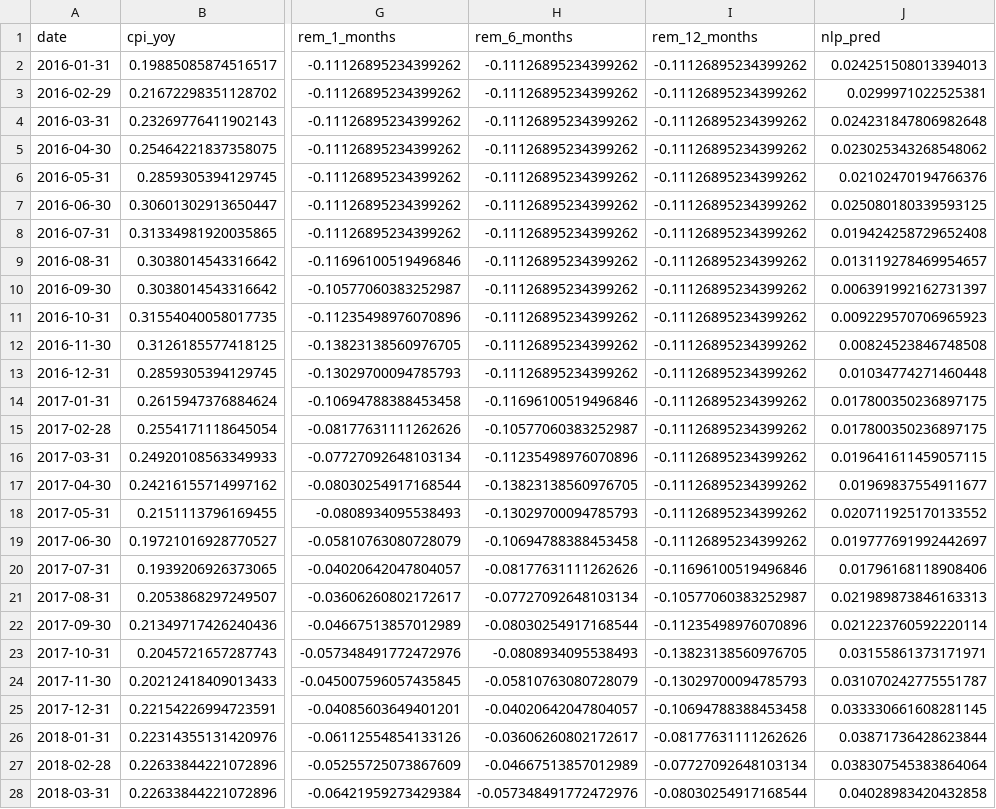
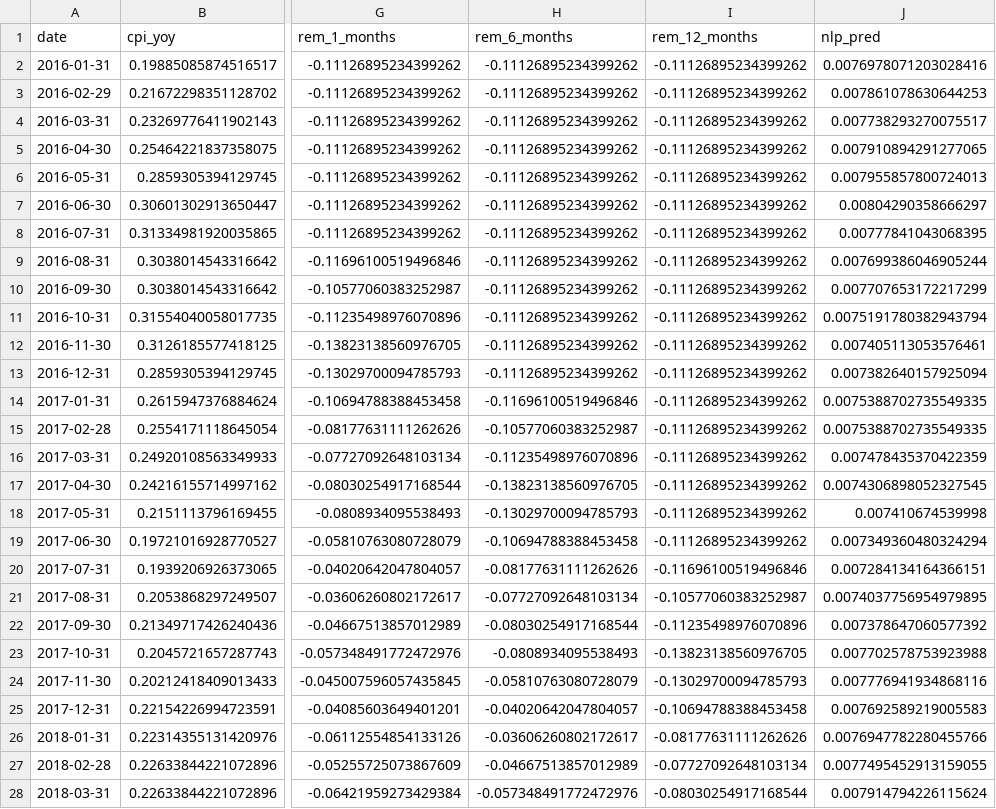
Before and after one commit to liza179/thesis, a CSV file: merged_data_with_nlp.csv, drawn as a sheet; only a part is shown, gaps mark what is left out; the diff covers the shown part only; the diff names each change by its address in the sheet, - before the commit and + after, or states it on an @@ line.

```diff
--- a/merged_data_with_nlp.csv
+++ b/merged_data_with_nlp.csv
-J2 (nlp_pred): 0.024251508013394013
+J2 (nlp_pred): 0.0076978071203028416
-J3 (nlp_pred): 0.0299971022525381
+J3 (nlp_pred): 0.007861078630644253
-J4 (nlp_pred): 0.024231847806982648
+J4 (nlp_pred): 0.007738293270075517
-J5 (nlp_pred): 0.023025343268548062
+J5 (nlp_pred): 0.007910894291277065
-J6 (nlp_pred): 0.02102470194766376
+J6 (nlp_pred): 0.007955857800724013
-J7 (nlp_pred): 0.025080180339593125
+J7 (nlp_pred): 0.00804290358666297
-J8 (nlp_pred): 0.019424258729652408
+J8 (nlp_pred): 0.00777841043068395
-J9 (nlp_pred): 0.013119278469954657
+J9 (nlp_pred): 0.007699386046905244
-J10 (nlp_pred): 0.006391992162731397
+J10 (nlp_pred): 0.007707653172217299
-J11 (nlp_pred): 0.009229570706965923
+J11 (nlp_pred): 0.0075191780382943794
-J12 (nlp_pred): 0.00824523846748508
+J12 (nlp_pred): 0.007405113053576461
-J13 (nlp_pred): 0.01034774271460448
+J13 (nlp_pred): 0.007382640157925094
-J14:J15 (nlp_pred): 0.017800350236897175
+J14:J15 (nlp_pred): 0.0075388702735549335
-J16 (nlp_pred): 0.019641611459057115
+J16 (nlp_pred): 0.007478435370422359
-J17 (nlp_pred): 0.01969837554911677
+J17 (nlp_pred): 0.0074306898052327545
-J18 (nlp_pred): 0.020711925170133552
+J18 (nlp_pred): 0.007410674539998
-J19 (nlp_pred): 0.019777691992442697
+J19 (nlp_pred): 0.007349360480324294
-J20 (nlp_pred): 0.01796168118908406
+J20 (nlp_pred): 0.007284134164366151
-J21 (nlp_pred): 0.021989873846163313
+J21 (nlp_pred): 0.0074037756954979895
-J22 (nlp_pred): 0.021223760592220114
+J22 (nlp_pred): 0.007378647060577392
-J23 (nlp_pred): 0.03155861373171971
+J23 (nlp_pred): 0.007702578753923988
-J24 (nlp_pred): 0.031070242775551787
+J24 (nlp_pred): 0.007776941934868116
-J25 (nlp_pred): 0.033330661608281145
+J25 (nlp_pred): 0.007692589219005583
-J26 (nlp_pred): 0.03871736428623844
+J26 (nlp_pred): 0.0076947782280455766
-J27 (nlp_pred): 0.038307545383864064
+J27 (nlp_pred): 0.0077495452913159055
-J28 (nlp_pred): 0.04028983420432858
+J28 (nlp_pred): 0.007914794226115624
```
Also changed, not shown: 85 edited cells elsewhere in this file, 2 other files.
